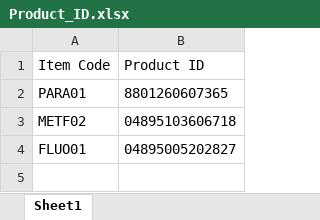
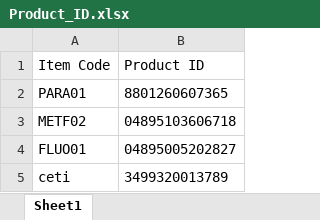
Before and after one commit to AlexCheung109/WardStockLocationCheck, an Excel workbook: Product_ID.xlsx, sheet Sheet1, drawn as a sheet; values as stored, in another font and other column widths than the file's, no borders; the diff names each change by its address in the sheet, - before the commit and + after, or states it on an @@ line.

Commit message:
Add files via upload

```diff
--- a/Product_ID.xlsx (sheet Sheet1)
+++ b/Product_ID.xlsx (sheet Sheet1)
+row 5: ceti | 3499320013789
```
